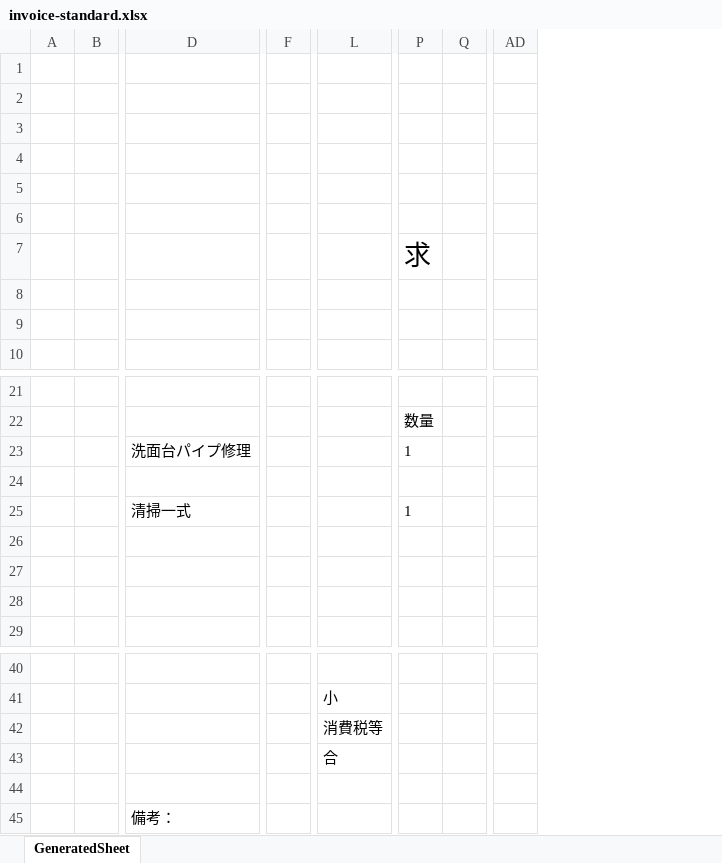
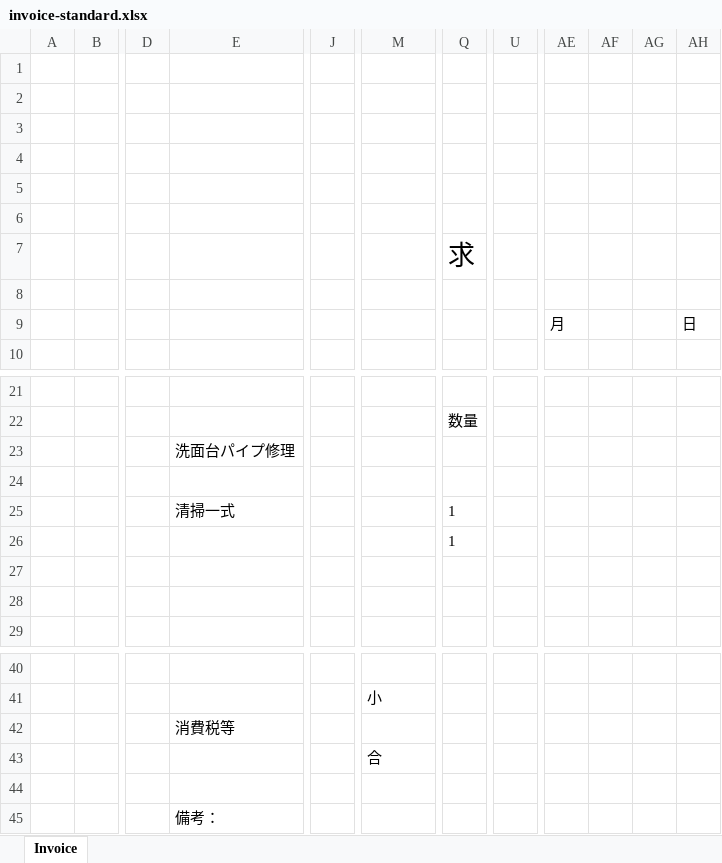
Before and after one commit to TakumiHata/Sheetling, an Excel workbook: data/out/動作確認/invoice-standard.xlsx, sheet Invoice, drawn as a sheet; only a part is shown, gaps mark what is left out; values as stored, in another font and other column widths than the file's, no borders; removed rows and columns are numbered as before the commit, all else as after; rows hold the shown columns only; the diff names each change by its address in the sheet, - before the commit and + after, or states it on an @@ line.

```diff
--- a/data/out/動作確認/invoice-standard.xlsx (sheet Invoice)
+++ b/data/out/動作確認/invoice-standard.xlsx (sheet Invoice)
-sheet tab: GeneratedSheet
+sheet tab: Invoice
+column D, empty
-column F, empty
+column J, empty
-column Q, empty
+column U, empty
+column AF, empty
+column AG, empty
+column AH, row 9: 日
-row 9: (empty)
+row 9:  |  |  |  |  |  |  |  | 月 |  |  | 日
-Q23: 1
+Q23: (empty)
-Q26: (empty)
+Q26: 1
-row 42:  |  |  |  | 消費税等
+row 42:  |  |  | 消費税等
```
Also changed, not shown: 8 other files.
